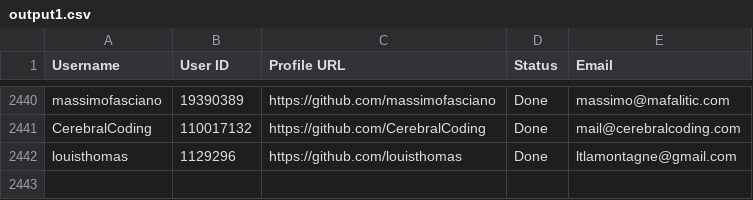
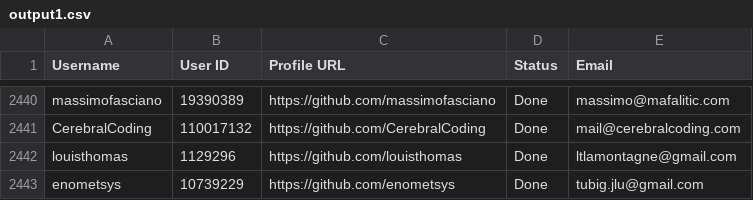
Before and after one commit to PhatDot1/stargeezers, a CSV file: output1.csv, drawn as a sheet; only a part is shown, gaps mark what is left out; the diff names each change by its address in the sheet, - before the commit and + after, or states it on an @@ line.

```diff
--- a/output1.csv
+++ b/output1.csv
+row 2443: enometsys | 10739229 | https://github.com/enometsys | Done | tubig.jlu@gmail.com
```
